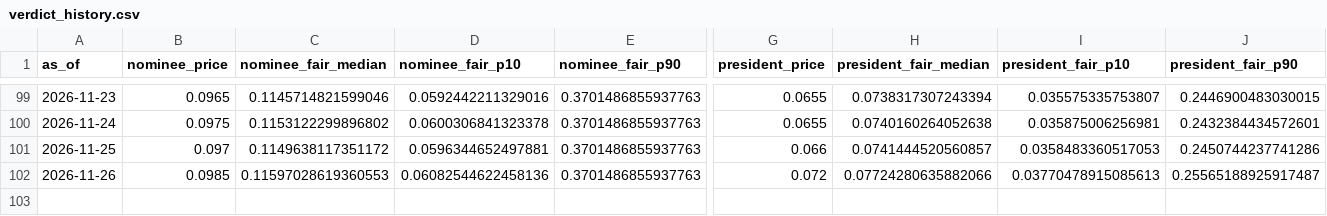
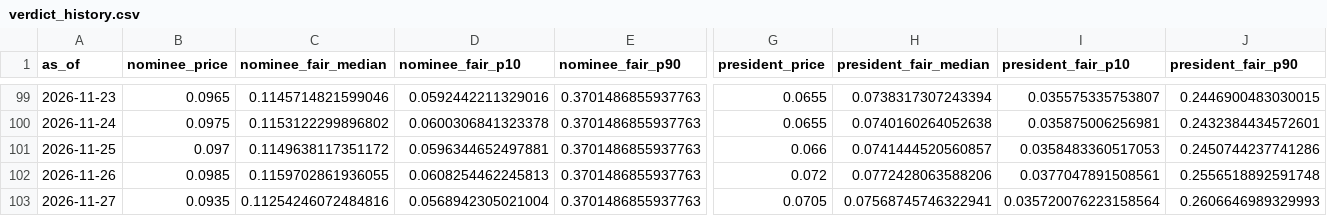
Before and after one commit to SebastianChaves210/newsom-2028-valuation, a CSV file: data/processed/verdict_history.csv, drawn as a sheet; only a part is shown, gaps mark what is left out; rows hold the shown columns only; the diff names each change by its address in the sheet, - before the commit and + after, or states it on an @@ line.

```diff
--- a/data/processed/verdict_history.csv
+++ b/data/processed/verdict_history.csv
-C102 (nominee_fair_median): 0.11597028619360553
+C102 (nominee_fair_median): 0.1159702861936055
-D102 (nominee_fair_p10): 0.06082544622458136
+D102 (nominee_fair_p10): 0.0608254462245813
-H102 (president_fair_median): 0.07724280635882066
+H102 (president_fair_median): 0.0772428063588206
-I102 (president_fair_p10): 0.03770478915085613
+I102 (president_fair_p10): 0.0377047891508561
-J102 (president_fair_p90): 0.25565188925917487
+J102 (president_fair_p90): 0.2556518892591748
+row 103: 2026-11-27 | 0.0935 | 0.11254246072484816 | 0.0568942305021004 | 0.3701486855937763 | 0.0705 | 0.07568745746322941 | 0.035720076223158564 | 0.2606646989329993
```
Also changed, not shown: data/processed/gdelt.csv, data/processed/price_history.csv, 10 other files.
